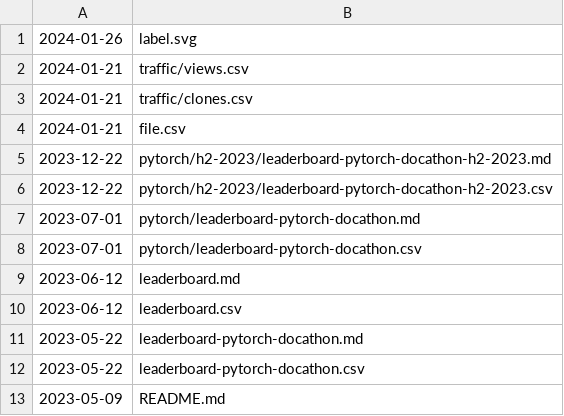
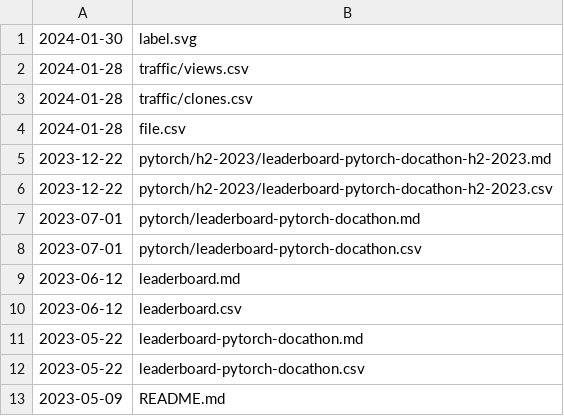
Before and after one commit to svekars/test-stats, a CSV file: file.csv, drawn as a sheet.

Commit message:
Automatically updated using GitHub Actions

```diff
--- a/file.csv
+++ b/file.csv
@@ -1,5 +1,5 @@
-2024-01-26,label.svg
-2024-01-21,traffic/views.csv
-2024-01-21,traffic/clones.csv
-2024-01-21,file.csv
+2024-01-30,label.svg
+2024-01-28,traffic/views.csv
+2024-01-28,traffic/clones.csv
+2024-01-28,file.csv
 2023-12-22,pytorch/h2-2023/leaderboard-pytorch-docathon-h2-2023.md
```
